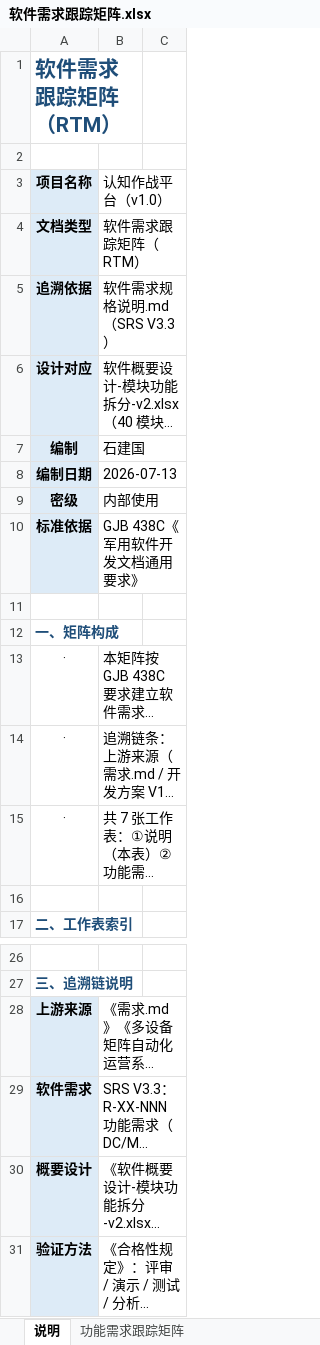
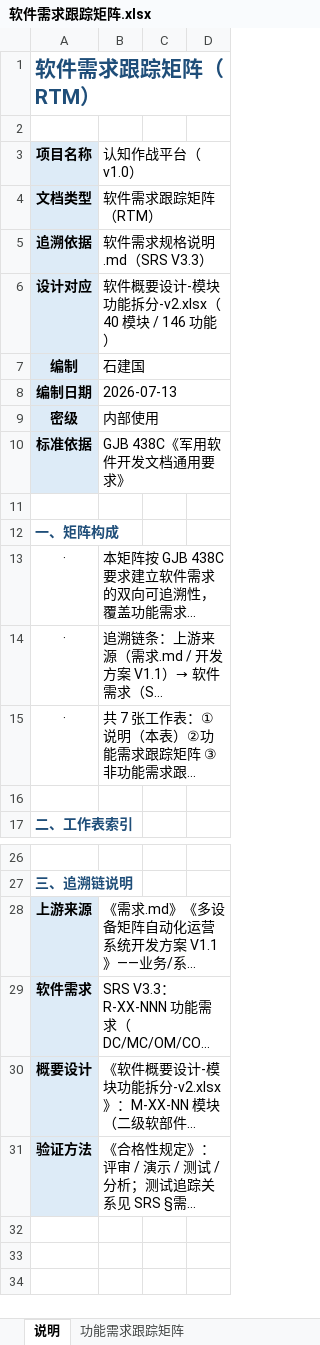
Before and after one commit to Sj-g/obsidian, an Excel workbook: 公司项目/认知作战/文档/软件需求跟踪矩阵.xlsx, sheet 说明, drawn as a sheet; only a part is shown, gaps mark what is left out; long unchanged cells end in …; values as stored, in another font and other column widths than the file's, no borders; removed rows and columns are numbered as before the commit, all else as after; the diff names each change by its address in the sheet, - before the commit and + after, or states it on an @@ line.

```diff
--- a/公司项目/认知作战/文档/软件需求跟踪矩阵.xlsx (sheet 说明)
+++ b/公司项目/认知作战/文档/软件需求跟踪矩阵.xlsx (sheet 说明)
+column D, empty
-A1:B1 merged
+A1:D1 merged
+B3:D3 merged
+B4:D4 merged
+B5:D5 merged
+B6:D6 merged
+B7:D7 merged
+B8:D8 merged
+B9:D9 merged
+B10:D10 merged
+B13:D13 merged
+B14:D14 merged
+B15:D15 merged
+B28:D28 merged
+B29:D29 merged
+B30:D30 merged
+B31:D31 merged
```
Also changed, not shown: sheet 追溯汇总统计, sheet 功能需求跟踪矩阵, 4 other files.
